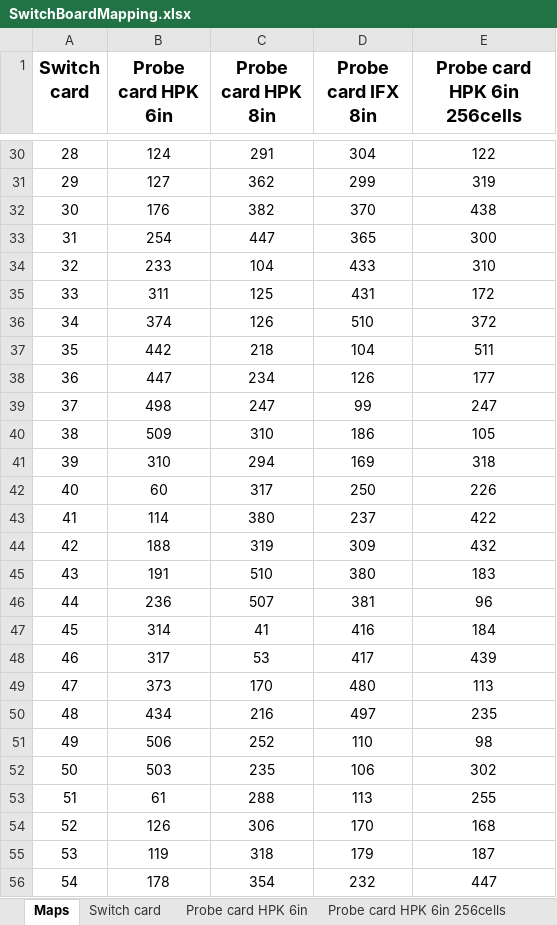
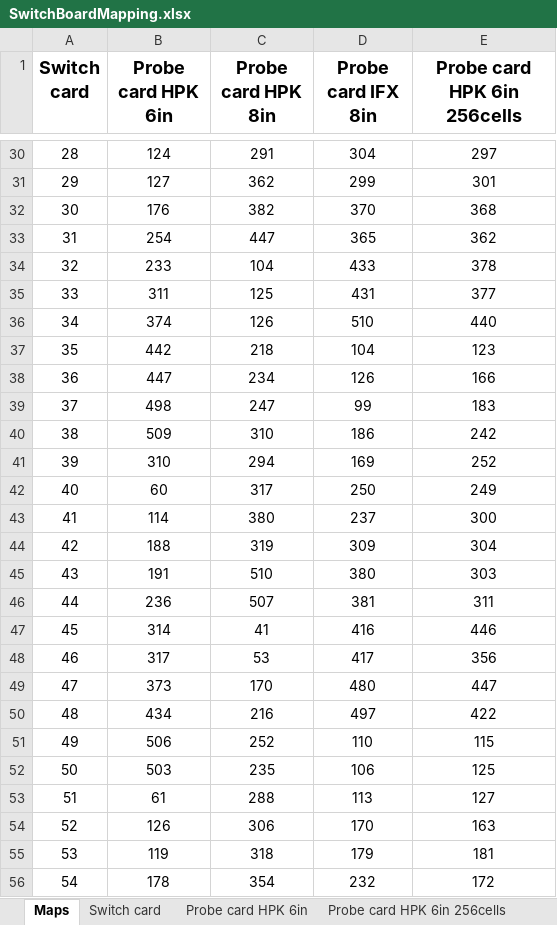
Before and after one commit to oilcrest/ohwr-array-interface-labview, an Excel workbook: maps/SwitchBoardMapping.xlsx, sheet Maps, drawn as a sheet; only a part is shown, gaps mark what is left out; values as stored, in another font and other column widths than the file's, no borders; the diff covers the shown part only; the diff names each change by its address in the sheet, - before the commit and + after, or states it on an @@ line.

Commit message:
Corrected map for 6-inch 240-channel probe card

```diff
--- a/maps/SwitchBoardMapping.xlsx (sheet Maps)
+++ b/maps/SwitchBoardMapping.xlsx (sheet Maps)
-E30 (Probe card HPK 6in 256cells): 122
+E30 (Probe card HPK 6in 256cells): 297
-E31 (Probe card HPK 6in 256cells): 319
+E31 (Probe card HPK 6in 256cells): 301
-E32 (Probe card HPK 6in 256cells): 438
+E32 (Probe card HPK 6in 256cells): 368
-E33 (Probe card HPK 6in 256cells): 300
+E33 (Probe card HPK 6in 256cells): 362
-E34 (Probe card HPK 6in 256cells): 310
+E34 (Probe card HPK 6in 256cells): 378
-E35 (Probe card HPK 6in 256cells): 172
+E35 (Probe card HPK 6in 256cells): 377
-E36 (Probe card HPK 6in 256cells): 372
+E36 (Probe card HPK 6in 256cells): 440
-E37 (Probe card HPK 6in 256cells): 511
+E37 (Probe card HPK 6in 256cells): 123
-E38 (Probe card HPK 6in 256cells): 177
+E38 (Probe card HPK 6in 256cells): 166
-E39 (Probe card HPK 6in 256cells): 247
+E39 (Probe card HPK 6in 256cells): 183
-E40 (Probe card HPK 6in 256cells): 105
+E40 (Probe card HPK 6in 256cells): 242
-E41 (Probe card HPK 6in 256cells): 318
+E41 (Probe card HPK 6in 256cells): 252
-E42 (Probe card HPK 6in 256cells): 226
+E42 (Probe card HPK 6in 256cells): 249
-E43 (Probe card HPK 6in 256cells): 422
+E43 (Probe card HPK 6in 256cells): 300
-E44 (Probe card HPK 6in 256cells): 432
+E44 (Probe card HPK 6in 256cells): 304
-E45 (Probe card HPK 6in 256cells): 183
+E45 (Probe card HPK 6in 256cells): 303
-E46 (Probe card HPK 6in 256cells): 96
+E46 (Probe card HPK 6in 256cells): 311
-E47 (Probe card HPK 6in 256cells): 184
+E47 (Probe card HPK 6in 256cells): 446
-E48 (Probe card HPK 6in 256cells): 439
+E48 (Probe card HPK 6in 256cells): 356
-E49 (Probe card HPK 6in 256cells): 113
+E49 (Probe card HPK 6in 256cells): 447
-E50 (Probe card HPK 6in 256cells): 235
+E50 (Probe card HPK 6in 256cells): 422
-E51 (Probe card HPK 6in 256cells): 98
+E51 (Probe card HPK 6in 256cells): 115
-E52 (Probe card HPK 6in 256cells): 302
+E52 (Probe card HPK 6in 256cells): 125
-E53 (Probe card HPK 6in 256cells): 255
+E53 (Probe card HPK 6in 256cells): 127
-E54 (Probe card HPK 6in 256cells): 168
+E54 (Probe card HPK 6in 256cells): 163
-E55 (Probe card HPK 6in 256cells): 187
+E55 (Probe card HPK 6in 256cells): 181
-E56 (Probe card HPK 6in 256cells): 447
+E56 (Probe card HPK 6in 256cells): 172
```
Also changed, not shown: 107 edited cells elsewhere in this sheet, sheet Probe card HPK 6in 256cells, 1 other file.
